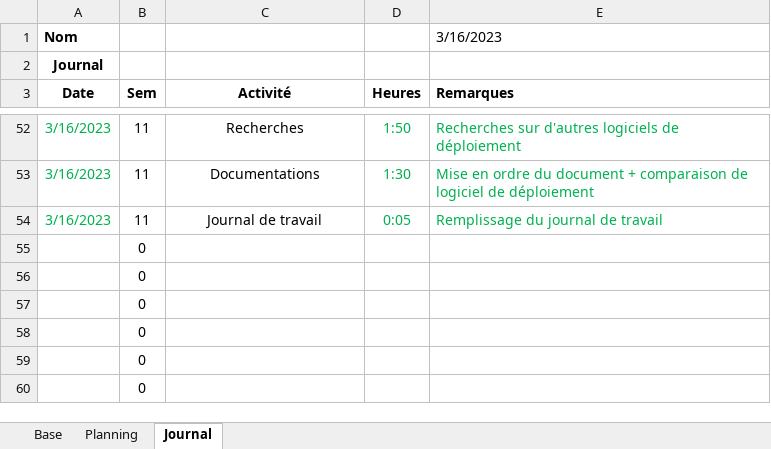
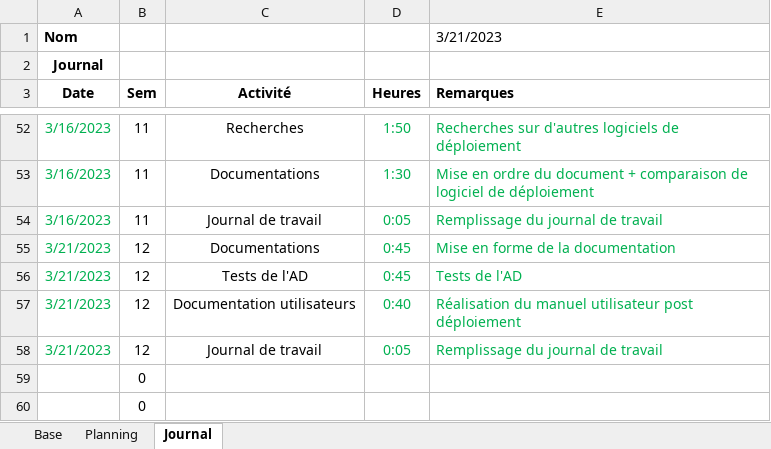
Before and after one commit to TheoGhielmini/Pre-TPI, an Excel workbook: Documentations/Planification_Pré-TPI_GhielminiThéo.xlsm, sheet Journal, drawn as a sheet; only a part is shown, gaps mark what is left out; values as stored, in another font and other column widths than the file's, no borders; charts and pictures not drawn; removed rows and columns are numbered as before the commit, all else as after; the diff names each change by its address in the sheet, - before the commit and + after, or states it on an @@ line.

Commit message:
Journal de travail + Doc + Doc utlisateur

```diff
--- a/Documentations/Planification_Pré-TPI_GhielminiThéo.xlsm (sheet Journal)
+++ b/Documentations/Planification_Pré-TPI_GhielminiThéo.xlsm (sheet Journal)
-E1 (Remarques): 3/16/2023
+E1 (Remarques): 3/21/2023
-row 55:  | 0
-row 56:  | 0
-row 57:  | 0
-row 58:  | 0
+row 55: 3/21/2023 | 12 | Documentations | 0:45 | Mise en forme de la documentation
+row 56: 3/21/2023 | 12 | Tests de l'AD | 0:45 | Tests de l'AD
+row 57: 3/21/2023 | 12 | Documentation utilisateurs | 0:40 | Réalisation du manuel utilisateur post déploiement
+row 58: 3/21/2023 | 12 | Journal de travail | 0:05 | Remplissage du journal de travail
```
Also changed, not shown: sheet Planning, 2 other files.
